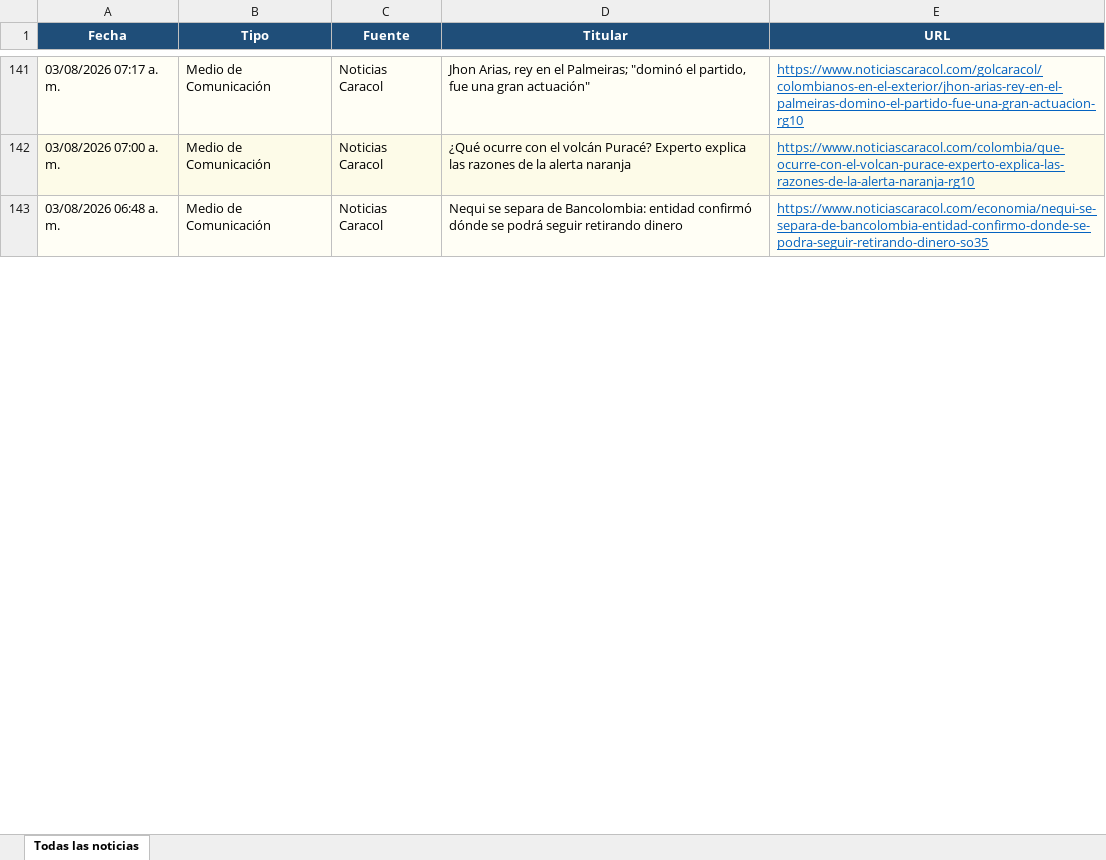
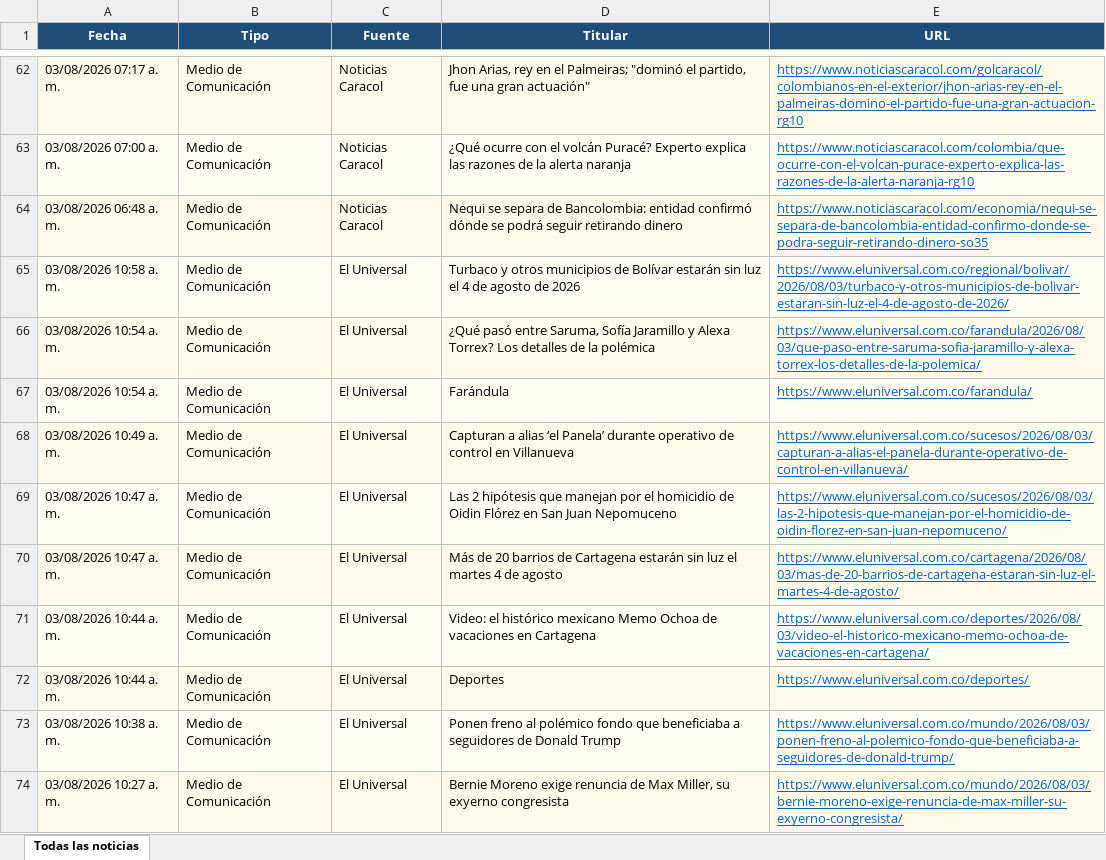
Before and after one commit to kevin961312/UltimaHora, an Excel workbook: docs/ultimahora.xlsx, sheet Todas las noticias, drawn as a sheet; only a part is shown, gaps mark what is left out; values as stored, in another font and other column widths than the file's, no borders; the diff covers the shown part only; the diff names each change by its address in the sheet, - before the commit and + after, or states it on an @@ line.

```diff
--- a/docs/ultimahora.xlsx (sheet Todas las noticias)
+++ b/docs/ultimahora.xlsx (sheet Todas las noticias)
+row 65: 03/08/2026 10:58 a. m. | Medio de Comunicación | El Universal | Turbaco y otros municipios de Bolívar estarán sin luz el 4 de agosto de 2026 | https://www.eluniversal.com.co/regional/bolivar/2026/08/03/turbaco-y-otros-municipios-de-bolivar-estaran-sin-luz-el-4-de-agosto-de-2026/
+row 66: 03/08/2026 10:54 a. m. | Medio de Comunicación | El Universal | ¿Qué pasó entre Saruma, Sofía Jaramillo y Alexa Torrex? Los detalles de la polémica | https://www.eluniversal.com.co/farandula/2026/08/03/que-paso-entre-saruma-sofia-jaramillo-y-alexa-torrex-los-detalles-de-la-polemica/
+row 67: 03/08/2026 10:54 a. m. | Medio de Comunicación | El Universal | Farándula | https://www.eluniversal.com.co/farandula/
+row 68: 03/08/2026 10:49 a. m. | Medio de Comunicación | El Universal | Capturan a alias ‘el Panela’ durante operativo de control en Villanueva | https://www.eluniversal.com.co/sucesos/2026/08/03/capturan-a-alias-el-panela-durante-operativo-de-control-en-villanueva/
+row 69: 03/08/2026 10:47 a. m. | Medio de Comunicación | El Universal | Las 2 hipótesis que manejan por el homicidio de Oidin Flórez en San Juan Nepomuceno | https://www.eluniversal.com.co/sucesos/2026/08/03/las-2-hipotesis-que-manejan-por-el-homicidio-de-oidin-florez-en-san-juan-nepomuceno/
+row 70: 03/08/2026 10:47 a. m. | Medio de Comunicación | El Universal | Más de 20 barrios de Cartagena estarán sin luz el martes 4 de agosto | https://www.eluniversal.com.co/cartagena/2026/08/03/mas-de-20-barrios-de-cartagena-estaran-sin-luz-el-martes-4-de-agosto/
+row 71: 03/08/2026 10:44 a. m. | Medio de Comunicación | El Universal | Video: el histórico mexicano Memo Ochoa de vacaciones en Cartagena | https://www.eluniversal.com.co/deportes/2026/08/03/video-el-historico-mexicano-memo-ochoa-de-vacaciones-en-cartagena/
+row 72: 03/08/2026 10:44 a. m. | Medio de Comunicación | El Universal | Deportes | https://www.eluniversal.com.co/deportes/
+row 73: 03/08/2026 10:38 a. m. | Medio de Comunicación | El Universal | Ponen freno al polémico fondo que beneficiaba a seguidores de Donald Trump | https://www.eluniversal.com.co/mundo/2026/08/03/ponen-freno-al-polemico-fondo-que-beneficiaba-a-seguidores-de-donald-trump/
+row 74: 03/08/2026 10:27 a. m. | Medio de Comunicación | El Universal | Bernie Moreno exige renuncia de Max Miller, su exyerno congresista | https://www.eluniversal.com.co/mundo/2026/08/03/bernie-moreno-exige-renuncia-de-max-miller-su-exyerno-congresista/
```
Also changed, not shown: 150 added rows, 174 removed rows, 15 moved rows and 114 edited cells elsewhere in this sheet, 1 other file.
